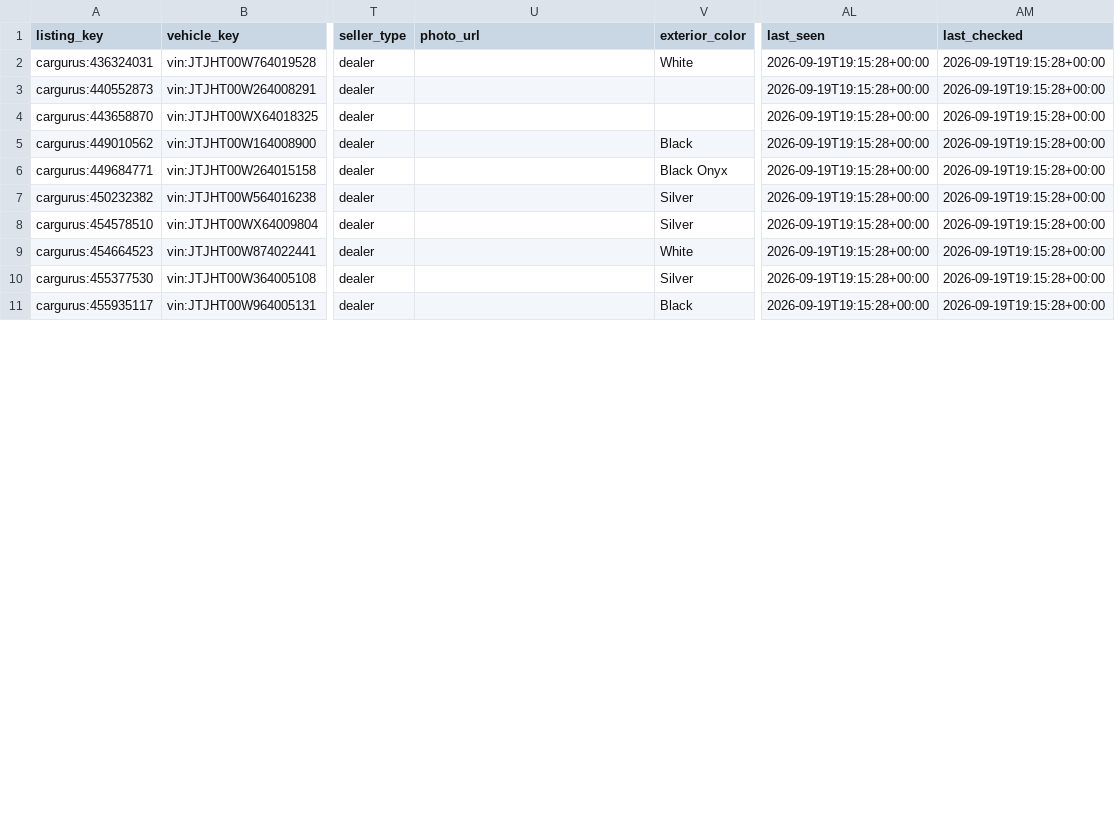
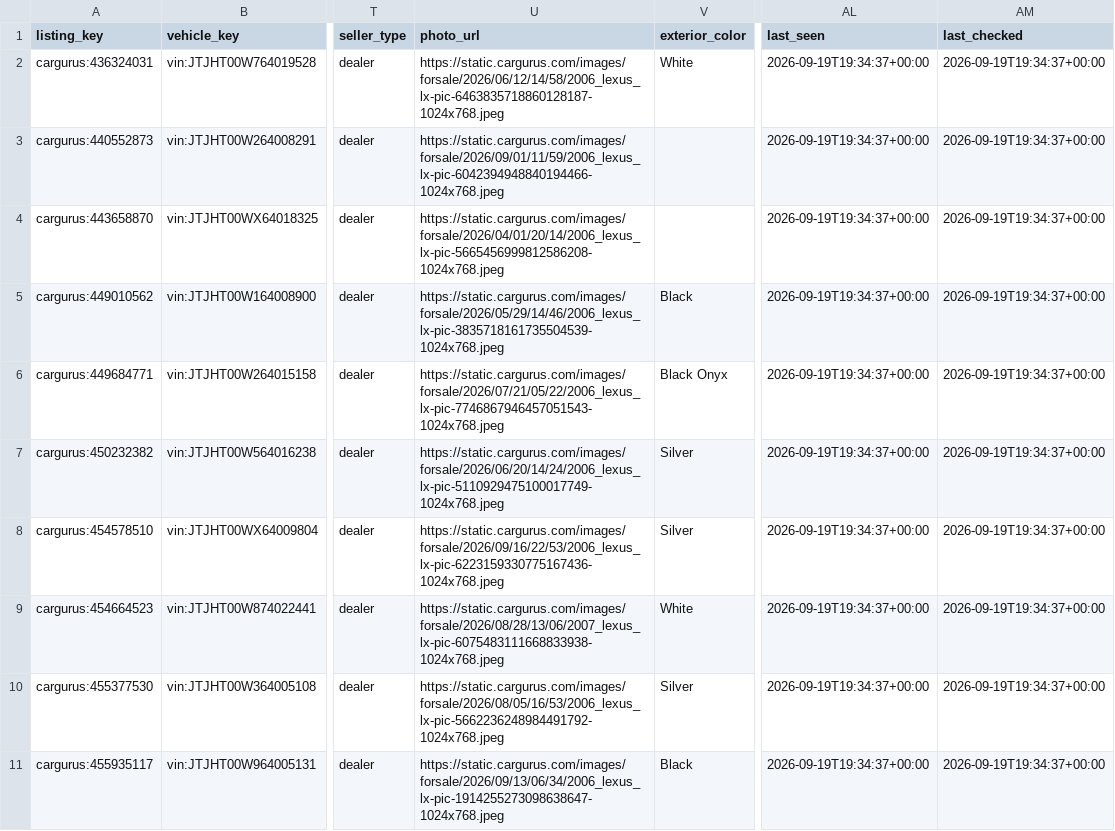
Before and after one commit to SHill1289/Cruiser-scout, a CSV file: data/active_listings.csv, drawn as a sheet; only a part is shown, gaps mark what is left out; the diff covers the shown part only; the diff names each change by its address in the sheet, - before the commit and + after, or states it on an @@ line.

```diff
--- a/data/active_listings.csv
+++ b/data/active_listings.csv
-U2 (photo_url): (empty)
+U2 (photo_url): https://static.cargurus.com/images/forsale/2026/06/12/14/58/2006_lexus_lx-pic-6463835718860128187-1024x768.jpeg
-AL2:AL11 (last_seen): 2026-09-19T19:15:28+00:00
+AL2:AL11 (last_seen): 2026-09-19T19:34:37+00:00
-AM2:AM11 (last_checked): 2026-09-19T19:15:28+00:00
+AM2:AM11 (last_checked): 2026-09-19T19:34:37+00:00
-U3 (photo_url): (empty)
+U3 (photo_url): https://static.cargurus.com/images/forsale/2026/09/01/11/59/2006_lexus_lx-pic-6042394948840194466-1024x768.jpeg
-U4 (photo_url): (empty)
+U4 (photo_url): https://static.cargurus.com/images/forsale/2026/04/01/20/14/2006_lexus_lx-pic-5665456999812586208-1024x768.jpeg
-U5 (photo_url): (empty)
+U5 (photo_url): https://static.cargurus.com/images/forsale/2026/05/29/14/46/2006_lexus_lx-pic-3835718161735504539-1024x768.jpeg
-U6 (photo_url): (empty)
+U6 (photo_url): https://static.cargurus.com/images/forsale/2026/07/21/05/22/2006_lexus_lx-pic-7746867946457051543-1024x768.jpeg
-U7 (photo_url): (empty)
+U7 (photo_url): https://static.cargurus.com/images/forsale/2026/06/20/14/24/2006_lexus_lx-pic-5110929475100017749-1024x768.jpeg
-U8 (photo_url): (empty)
+U8 (photo_url): https://static.cargurus.com/images/forsale/2026/09/16/22/53/2006_lexus_lx-pic-6223159330775167436-1024x768.jpeg
-U9 (photo_url): (empty)
+U9 (photo_url): https://static.cargurus.com/images/forsale/2026/08/28/13/06/2007_lexus_lx-pic-6075483111668833938-1024x768.jpeg
-U10 (photo_url): (empty)
+U10 (photo_url): https://static.cargurus.com/images/forsale/2026/08/05/16/53/2006_lexus_lx-pic-5662236248984491792-1024x768.jpeg
-U11 (photo_url): (empty)
+U11 (photo_url): https://static.cargurus.com/images/forsale/2026/09/13/06/34/2006_lexus_lx-pic-1914255273098638647-1024x768.jpeg
```
Also changed, not shown: 29 edited cells elsewhere in this file, data/listings.csv, data/lx470_master.csv, 7 other files.
